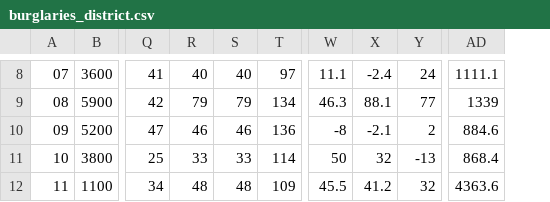
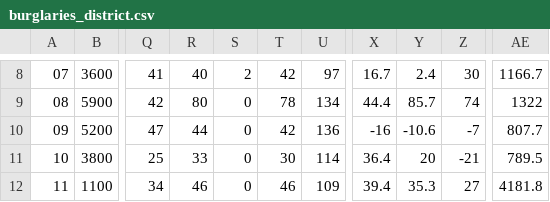
Before and after one commit to abcotvdata/safetytracker_fayetteville, a CSV file: data/output/districts/burglaries_district.csv, drawn as a sheet; only a part is shown, gaps mark what is left out; addresses are those after the commit; the diff covers the shown part only; the diff names each change by its address in the sheet, - before the commit and + after, or states it on an @@ line.

```diff
--- a/data/output/districts/burglaries_district.csv
+++ b/data/output/districts/burglaries_district.csv
+column S, rows 8-12: 2 | 0 | 0 | 0 | 0
-T8: 40
+T8: 42
-X8: 11.1
+X8: 16.7
-Y8: -2.4
+Y8: 2.4
-Z8: 24
+Z8: 30
-AE8: 1111.1
+AE8: 1166.7
-R9: 79
+R9: 80
-T9: 79
+T9: 78
-X9: 46.3
+X9: 44.4
-Y9: 88.1
+Y9: 85.7
-Z9: 77
+Z9: 74
-AE9: 1339
+AE9: 1322
-R10: 46
+R10: 44
-T10: 46
+T10: 42
-X10: -8
+X10: -16
-Y10: -2.1
+Y10: -10.6
-Z10: 2
+Z10: -7
-AE10: 884.6
+AE10: 807.7
-T11: 33
+T11: 30
-X11: 50
+X11: 36.4
-Y11: 32
+Y11: 20
-Z11: -13
+Z11: -21
-AE11: 868.4
+AE11: 789.5
-R12: 48
+R12: 46
-T12: 48
+T12: 46
-X12: 45.5
+X12: 39.4
-Y12: 41.2
+Y12: 35.3
-Z12: 32
+Z12: 27
-AE12: 4363.6
+AE12: 4181.8
```
Also changed, not shown: 93 edited cells elsewhere in this file, data/output/city/citywide_detailed.csv, data/output/districts/district_category.csv, 52 other files.
